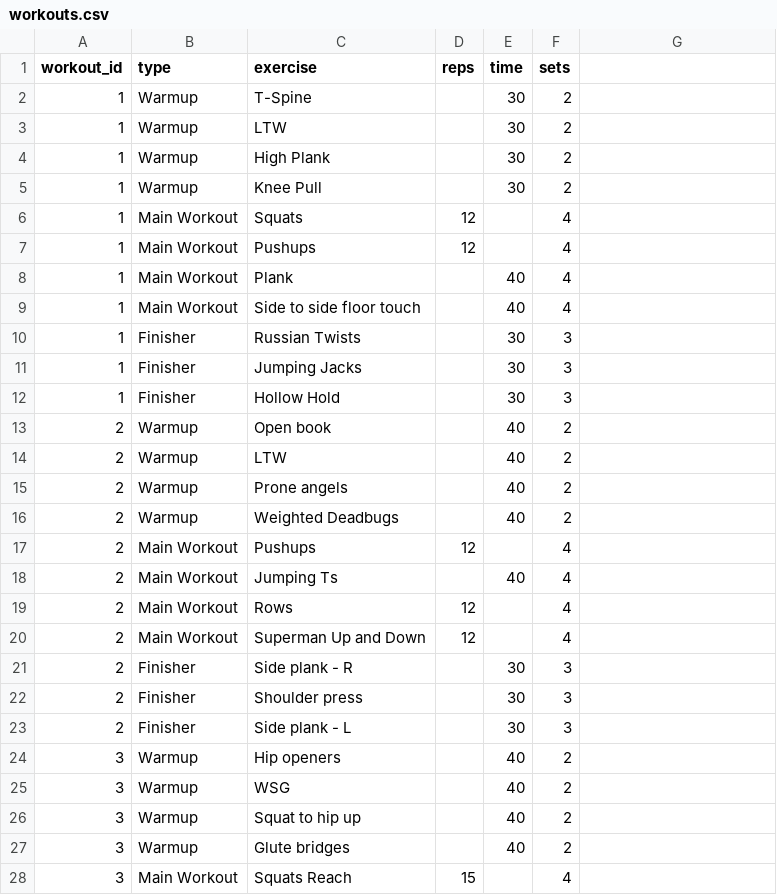
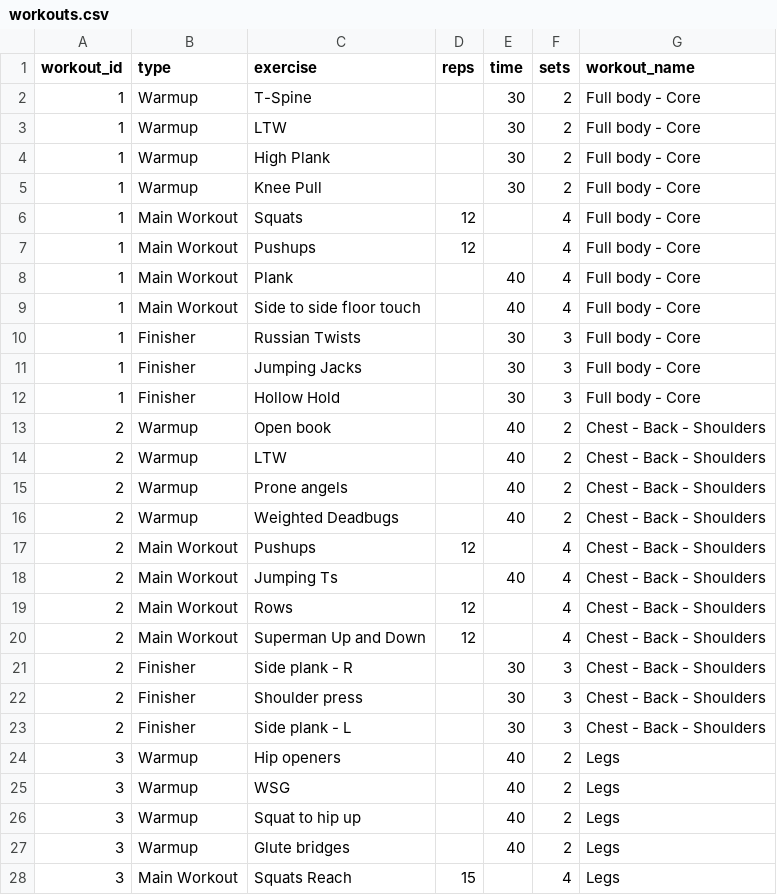
Before and after one commit to upanshu059/workout_app, a CSV file: workouts.csv, drawn as a sheet; only a part is shown; the diff covers the shown part only.

```diff
--- a/workouts.csv
+++ b/workouts.csv
@@ -1,28 +1,28 @@
-workout_id,type,exercise,reps,time,sets
-1,Warmup,T-Spine,,30,2
-1,Warmup,LTW,,30,2
-1,Warmup,High Plank,,30,2
-1,Warmup,Knee Pull,,30,2
-1,Main Workout,Squats,12,,4
-1,Main Workout,Pushups,12,,4
-1,Main Workout,Plank,,40,4
-1,Main Workout,Side to side floor touch,,40,4
-1,Finisher,Russian Twists,,30,3
-1,Finisher,Jumping Jacks,,30,3
-1,Finisher,Hollow Hold,,30,3
-2,Warmup,Open book,,40,2
-2,Warmup,LTW,,40,2
-2,Warmup,Prone angels,,40,2
-2,Warmup,Weighted Deadbugs,,40,2
-2,Main Workout,Pushups,12,,4
-2,Main Workout,Jumping Ts,,40,4
-2,Main Workout,Rows,12,,4
-2,Main Workout,Superman Up and Down,12,,4
-2,Finisher,Side plank - R,,30,3
-2,Finisher,Shoulder press,,30,3
-2,Finisher,Side plank - L,,30,3
-3,Warmup,Hip openers,,40,2
-3,Warmup,WSG,,40,2
-3,Warmup,Squat to hip up,,40,2
-3,Warmup,Glute bridges,,40,2
-3,Main Workout,Squats Reach,15,,4
+workout_id,type,exercise,reps,time,sets,workout_name
+1,Warmup,T-Spine,,30,2,Full body - Core
+1,Warmup,LTW,,30,2,Full body - Core
+1,Warmup,High Plank,,30,2,Full body - Core
+1,Warmup,Knee Pull,,30,2,Full body - Core
+1,Main Workout,Squats,12,,4,Full body - Core
+1,Main Workout,Pushups,12,,4,Full body - Core
+1,Main Workout,Plank,,40,4,Full body - Core
+1,Main Workout,Side to side floor touch,,40,4,Full body - Core
+1,Finisher,Russian Twists,,30,3,Full body - Core
+1,Finisher,Jumping Jacks,,30,3,Full body - Core
+1,Finisher,Hollow Hold,,30,3,Full body - Core
+2,Warmup,Open book,,40,2,Chest - Back - Shoulders
+2,Warmup,LTW,,40,2,Chest - Back - Shoulders
+2,Warmup,Prone angels,,40,2,Chest - Back - Shoulders
+2,Warmup,Weighted Deadbugs,,40,2,Chest - Back - Shoulders
+2,Main Workout,Pushups,12,,4,Chest - Back - Shoulders
+2,Main Workout,Jumping Ts,,40,4,Chest - Back - Shoulders
+2,Main Workout,Rows,12,,4,Chest - Back - Shoulders
+2,Main Workout,Superman Up and Down,12,,4,Chest - Back - Shoulders
+2,Finisher,Side plank - R,,30,3,Chest - Back - Shoulders
+2,Finisher,Shoulder press,,30,3,Chest - Back - Shoulders
+2,Finisher,Side plank - L,,30,3,Chest - Back - Shoulders
+3,Warmup,Hip openers,,40,2,Legs
+3,Warmup,WSG,,40,2,Legs
+3,Warmup,Squat to hip up,,40,2,Legs
+3,Warmup,Glute bridges,,40,2,Legs
+3,Main Workout,Squats Reach,15,,4,Legs
```
Also changed, not shown: 9 edited cells elsewhere in this file, 1 other file.
